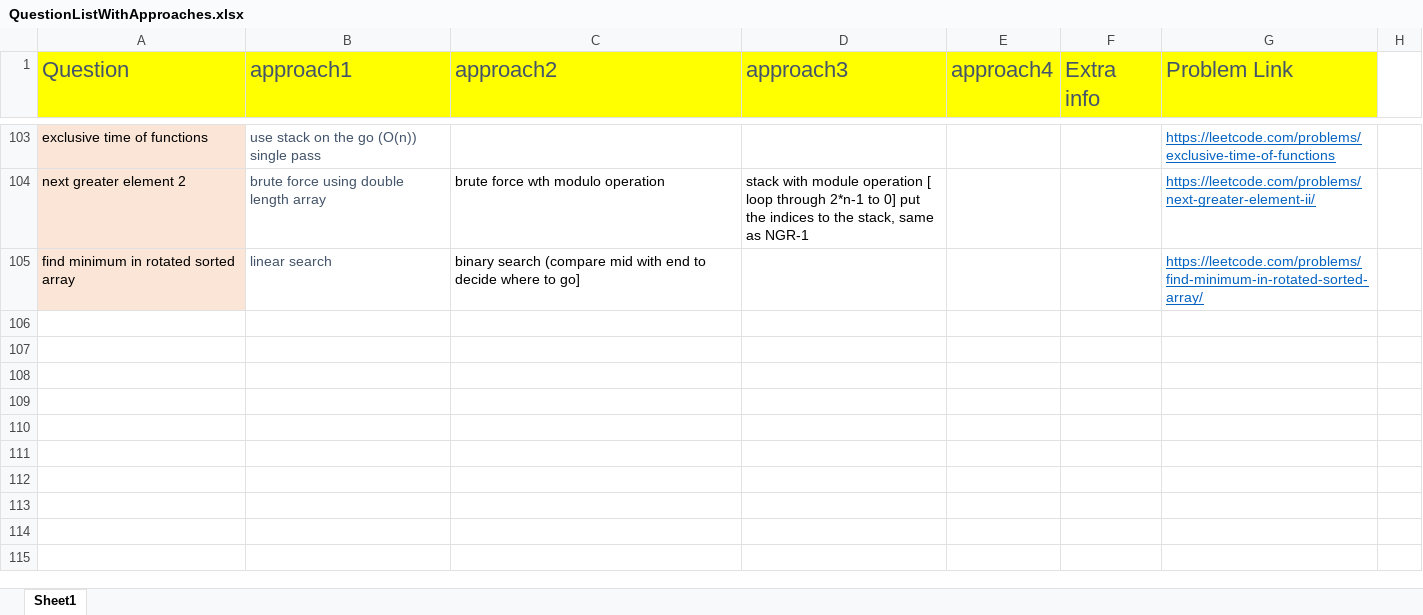
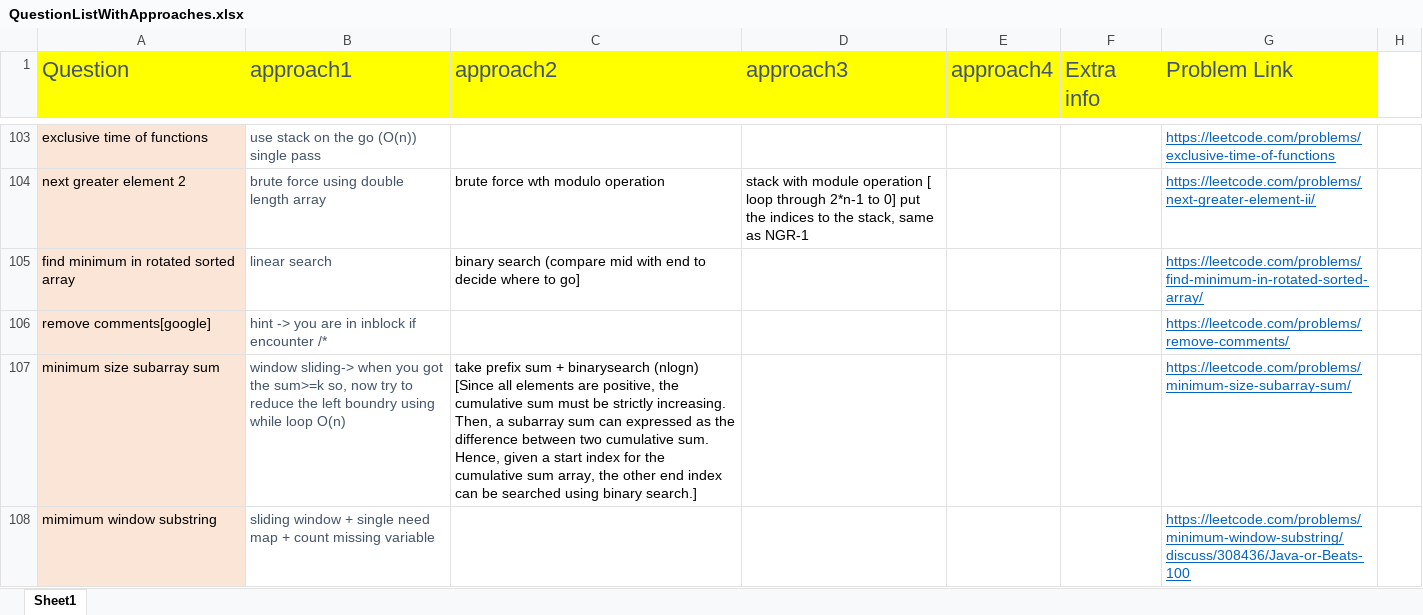
Before and after one commit to aksharkashyap/DSALGO, an Excel workbook: Applications/QuestionListWithApproaches.xlsx, sheet Sheet1, drawn as a sheet; only a part is shown, gaps mark what is left out; values as stored, in another font and other column widths than the file's, no borders; the diff names each change by its address in the sheet, - before the commit and + after, or states it on an @@ line.

```diff
--- a/Applications/QuestionListWithApproaches.xlsx (sheet Sheet1)
+++ b/Applications/QuestionListWithApproaches.xlsx (sheet Sheet1)
+row 106: remove comments[google] | hint -> you are in inblock if encounter /* |  |  |  |  | https://leetcode.com/problems/remove-comments/
+row 107: minimum size subarray sum | window sliding-> when you got the sum>=k so, now try to reduce the left boundry using while loop O(n) | take prefix sum + binarysearch (nlogn) [Since all elements are positive, the cumulative sum must be strictly increasing. Then, a subarray sum can expressed as the difference between two cumulative sum. Hence, given a start index for the cumulative sum array, the other end index can be searched using binary search.] |  |  |  | https://leetcode.com/problems/minimum-size-subarray-sum/
+row 108: mimimum window substring | sliding window + single need map + count missing variable |  |  |  |  | https://leetcode.com/problems/minimum-window-substring/discuss/308436/Java-or-Beats-100
```
Also changed, not shown: 1 other file.
